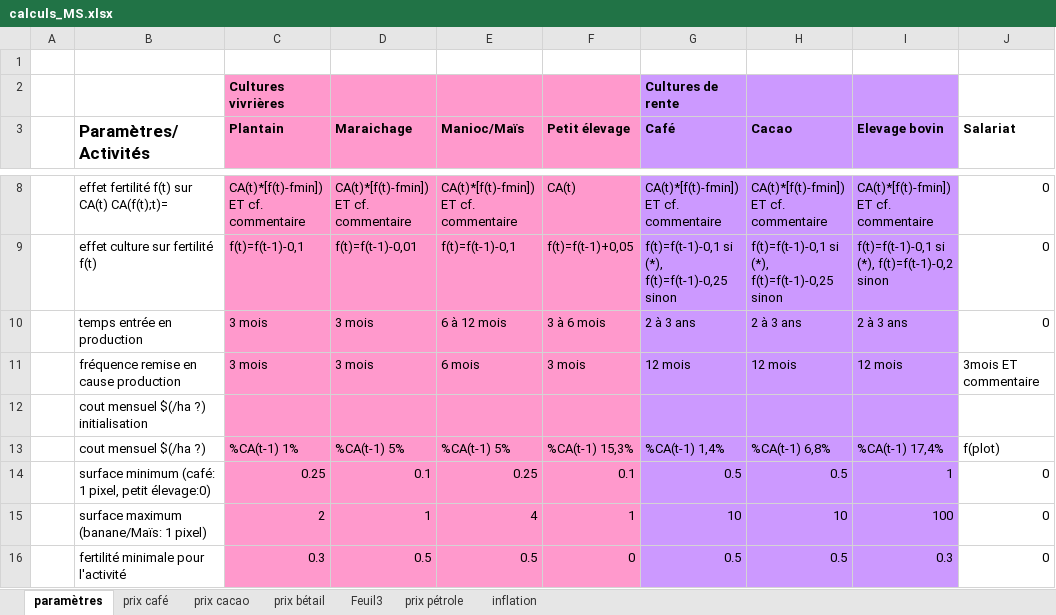
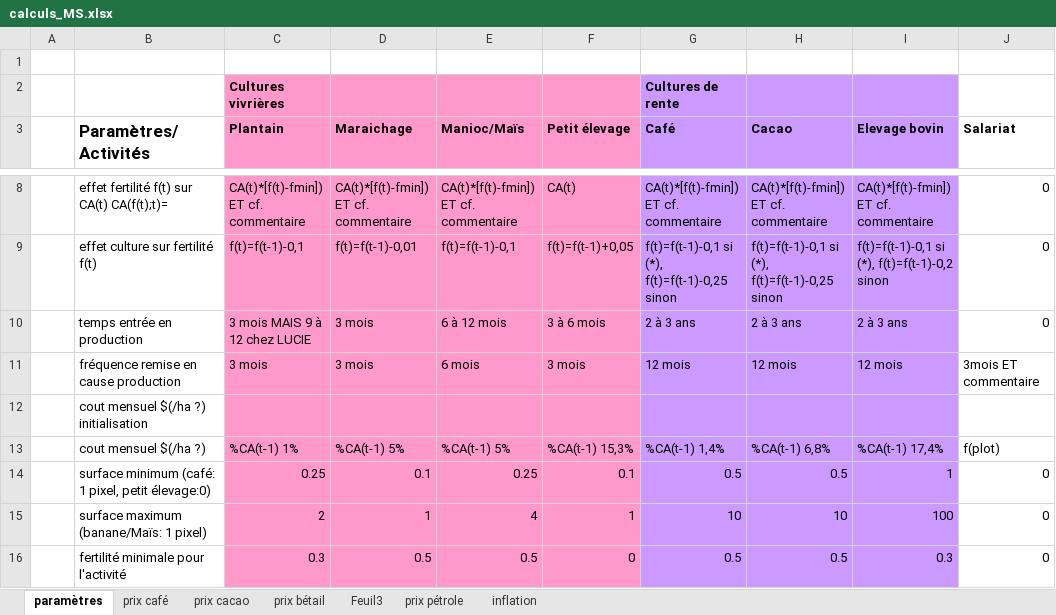
Before and after one commit to rmejean/nea-lucc-abm, an Excel workbook: includes/pour_calculs/calculs_MS.xlsx, sheet paramètres, drawn as a sheet; only a part is shown, gaps mark what is left out; values as stored, in another font and other column widths than the file's, no borders; charts and pictures not drawn; the diff names each change by its address in the sheet, - before the commit and + after, or states it on an @@ line.

```diff
--- a/includes/pour_calculs/calculs_MS.xlsx (sheet paramètres)
+++ b/includes/pour_calculs/calculs_MS.xlsx (sheet paramètres)
-C10 (Plantain): 3 mois
+C10 (Plantain): 3 mois MAIS 9 à 12 chez LUCIE
```
Also changed, not shown: 1 other file.
